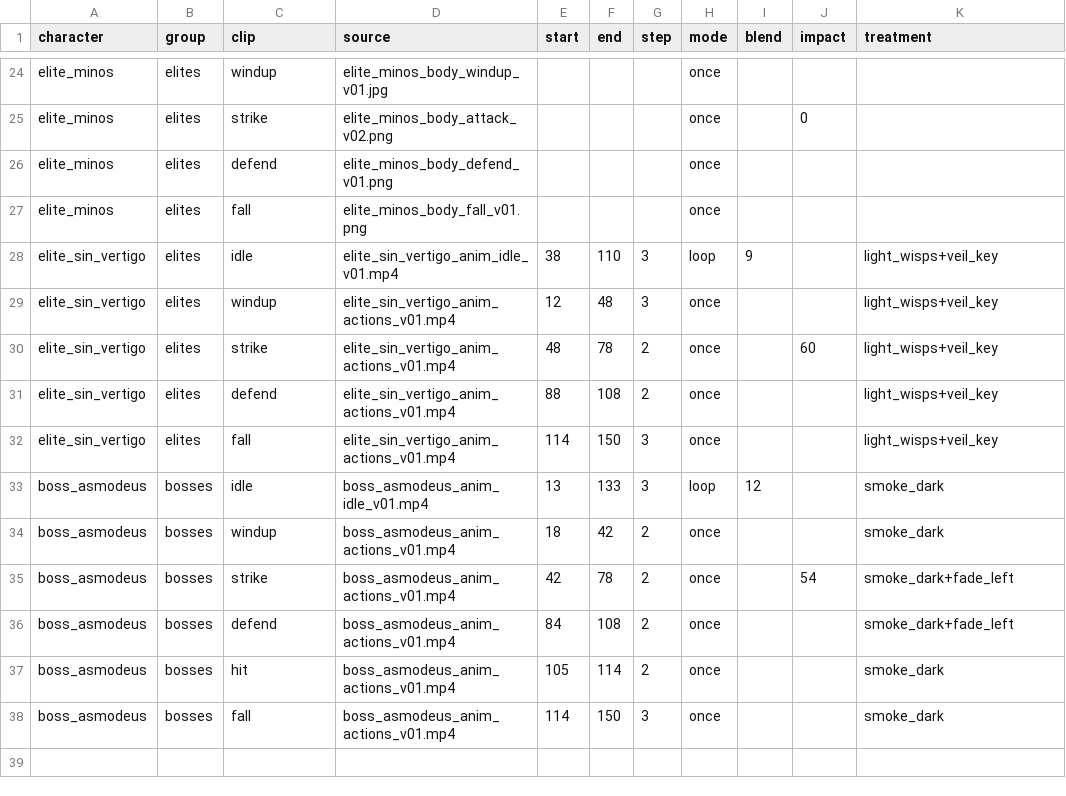
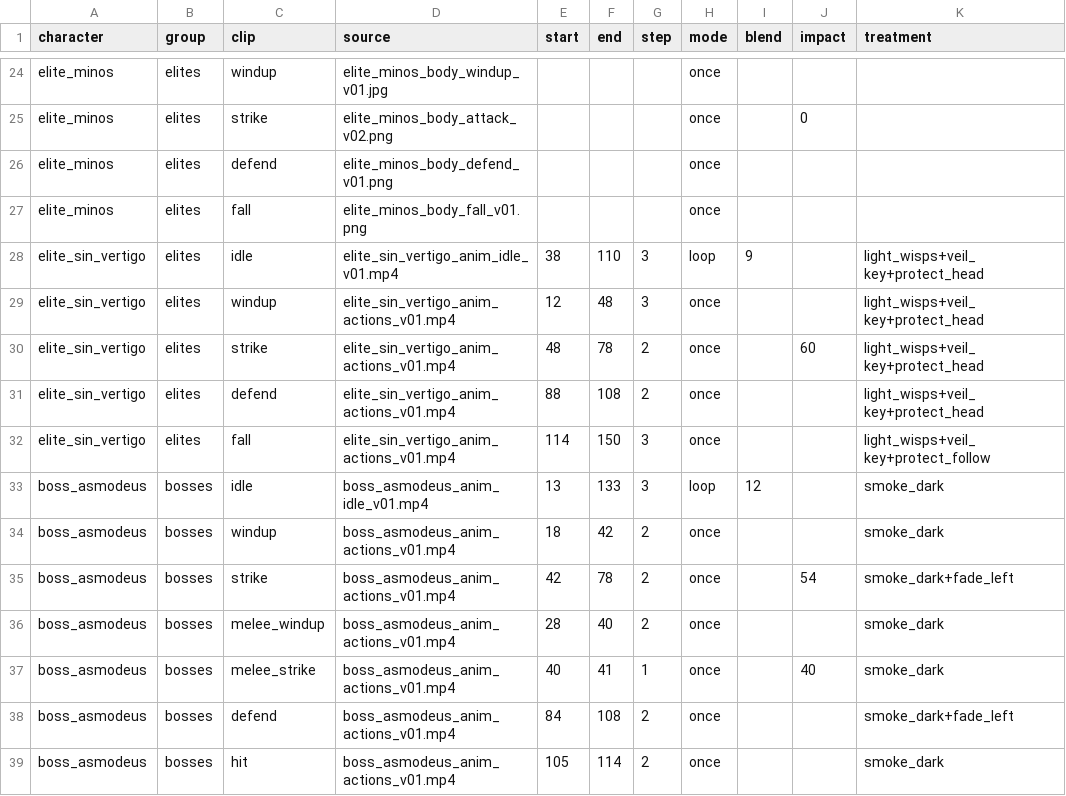
Before and after one commit to alnsouza90/Ad-Inferos---RPG, a CSV file: tools/art/animation_clips.csv, drawn as a sheet; only a part is shown, gaps mark what is left out; the shorter side is filled out with more unchanged rows.

```diff
--- a/tools/art/animation_clips.csv
+++ b/tools/art/animation_clips.csv
@@ -27,7 +27,7 @@ elite_minos,elites,defend,elite_minos_body_defend_v01.png,,,,once,,,
 elite_minos,elites,fall,elite_minos_body_fall_v01.png,,,,once,,,
-elite_sin_vertigo,elites,idle,elite_sin_vertigo_anim_idle_v01.mp4,38,110,3,loop,9,,light_wisps+veil_key
-elite_sin_vertigo,elites,windup,elite_sin_vertigo_anim_actions_v01.mp4,12,48,3,once,,,light_wisps+veil_key
-elite_sin_vertigo,elites,strike,elite_sin_vertigo_anim_actions_v01.mp4,48,78,2,once,,60,light_wisps+veil_key
-elite_sin_vertigo,elites,defend,elite_sin_vertigo_anim_actions_v01.mp4,88,108,2,once,,,light_wisps+veil_key
-elite_sin_vertigo,elites,fall,elite_sin_vertigo_anim_actions_v01.mp4,114,150,3,once,,,light_wisps+veil_key
+elite_sin_vertigo,elites,idle,elite_sin_vertigo_anim_idle_v01.mp4,38,110,3,loop,9,,light_wisps+veil_key+protect_head
+elite_sin_vertigo,elites,windup,elite_sin_vertigo_anim_actions_v01.mp4,12,48,3,once,,,light_wisps+veil_key+protect_head
+elite_sin_vertigo,elites,strike,elite_sin_vertigo_anim_actions_v01.mp4,48,78,2,once,,60,light_wisps+veil_key+protect_head
+elite_sin_vertigo,elites,defend,elite_sin_vertigo_anim_actions_v01.mp4,88,108,2,once,,,light_wisps+veil_key+protect_head
+elite_sin_vertigo,elites,fall,elite_sin_vertigo_anim_actions_v01.mp4,114,150,3,once,,,light_wisps+veil_key+protect_follow
 boss_asmodeus,bosses,idle,boss_asmodeus_anim_idle_v01.mp4,13,133,3,loop,12,,smoke_dark
@@ -35,2 +35,4 @@ boss_asmodeus,bosses,windup,boss_asmodeus_anim_actions_v01.mp4,18,42,2,once,,,sm
 boss_asmodeus,bosses,strike,boss_asmodeus_anim_actions_v01.mp4,42,78,2,once,,54,smoke_dark+fade_left
+boss_asmodeus,bosses,melee_windup,boss_asmodeus_anim_actions_v01.mp4,28,40,2,once,,,smoke_dark
+boss_asmodeus,bosses,melee_strike,boss_asmodeus_anim_actions_v01.mp4,40,41,1,once,,40,smoke_dark
 boss_asmodeus,bosses,defend,boss_asmodeus_anim_actions_v01.mp4,84,108,2,once,,,smoke_dark+fade_left
```
Also changed, not shown: tools/art/animation_characters.csv, 26 other files.
